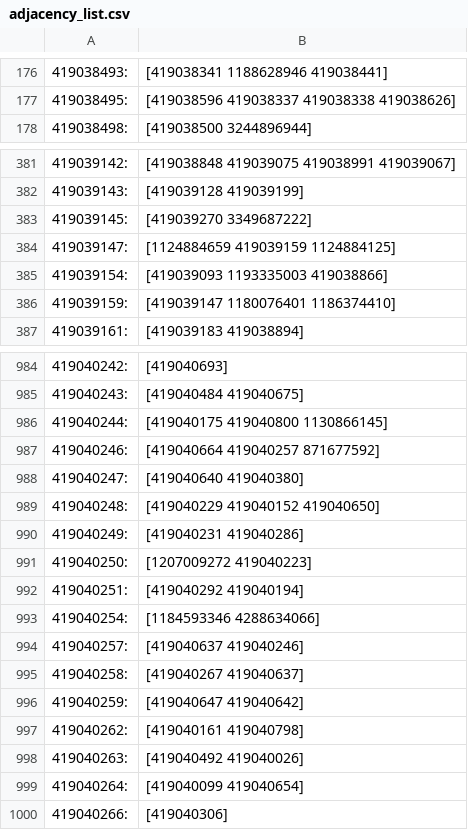
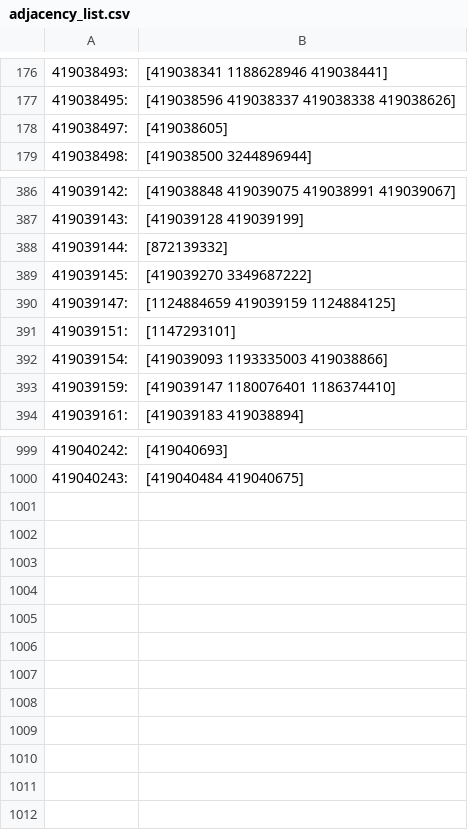
Before and after one commit to bruce-willis/City-Roads, a CSV file: src/Output/adjacency_list.csv, drawn as a sheet; only a part is shown, gaps mark what is left out; removed rows and columns are numbered as before the commit, all else as after; the diff covers the shown part only; the diff names each change by its address in the sheet, - before the commit and + after, or states it on an @@ line.

```diff
--- a/src/Output/adjacency_list.csv
+++ b/src/Output/adjacency_list.csv
+row 178: 419038497: | [419038605]
+row 388: 419039144: | [872139332]
+row 391: 419039151: | [1147293101]
-row 986: 419040244: | [419040175 419040800 1130866145]
-row 987: 419040246: | [419040664 419040257 871677592]
-row 988: 419040247: | [419040640 419040380]
-row 989: 419040248: | [419040229 419040152 419040650]
-row 990: 419040249: | [419040231 419040286]
-row 991: 419040250: | [1207009272 419040223]
-row 992: 419040251: | [419040292 419040194]
-row 993: 419040254: | [1184593346 4288634066]
-row 994: 419040257: | [419040637 419040246]
-row 995: 419040258: | [419040267 419040637]
-row 996: 419040259: | [419040647 419040642]
-row 997: 419040262: | [419040161 419040798]
-row 998: 419040263: | [419040492 419040026]
-row 999: 419040264: | [419040099 419040654]
-row 1000: 419040266: | [419040306]
```
Also changed, not shown: 12 added rows and 21 edited cells elsewhere in this file, src/Output/nodes_list.csv, 24 other files.
